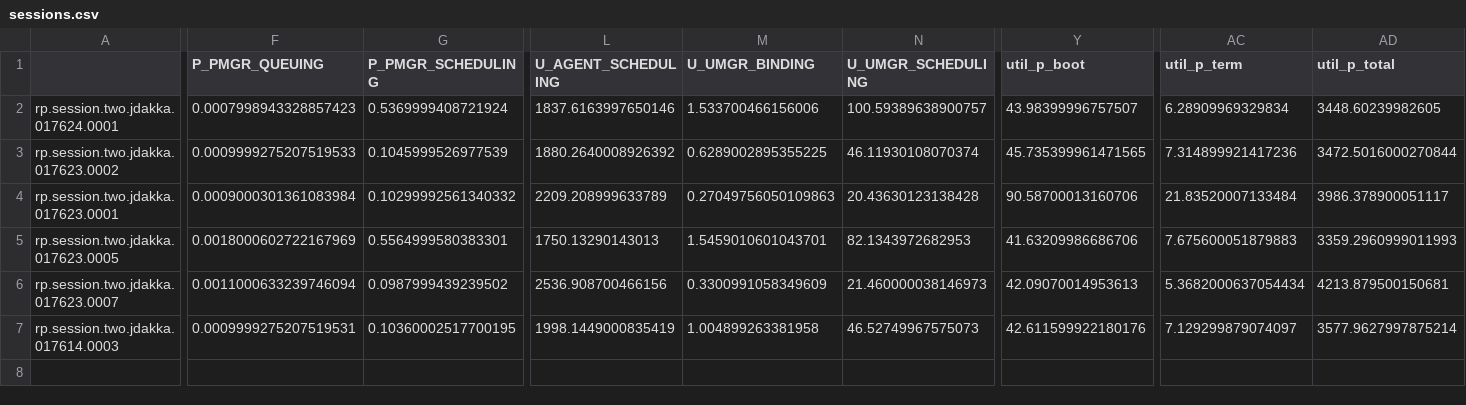
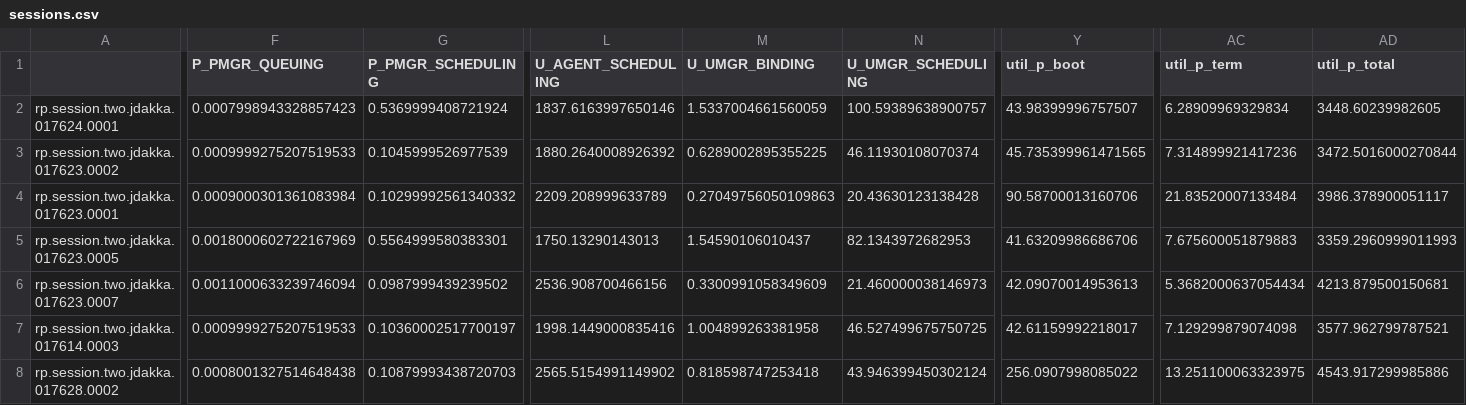
Before and after one commit to radical-experiments/htbac-escience-18, a CSV file: esmacs/sessions.csv, drawn as a sheet; only a part is shown, gaps mark what is left out; rows hold the shown columns only; the diff covers the shown part only; the diff names each change by its address in the sheet, - before the commit and + after, or states it on an @@ line.

Commit message:
updated additional experiments

```diff
--- a/esmacs/sessions.csv
+++ b/esmacs/sessions.csv
-M2 (U_UMGR_BINDING): 1.533700466156006
+M2 (U_UMGR_BINDING): 1.5337004661560059
-M5 (U_UMGR_BINDING): 1.5459010601043701
+M5 (U_UMGR_BINDING): 1.54590106010437
-F7 (P_PMGR_QUEUING): 0.0009999275207519531
+F7 (P_PMGR_QUEUING): 0.0009999275207519533
-G7 (P_PMGR_SCHEDULING): 0.10360002517700195
+G7 (P_PMGR_SCHEDULING): 0.10360002517700197
-L7 (U_AGENT_SCHEDULING): 1998.1449000835419
+L7 (U_AGENT_SCHEDULING): 1998.1449000835416
-N7 (U_UMGR_SCHEDULING): 46.52749967575073
+N7 (U_UMGR_SCHEDULING): 46.527499675750725
-Y7 (util_p_boot): 42.611599922180176
+Y7 (util_p_boot): 42.61159992218017
-AC7 (util_p_term): 7.129299879074097
+AC7 (util_p_term): 7.129299879074098
-AD7 (util_p_total): 3577.9627997875214
+AD7 (util_p_total): 3577.962799787521
+row 8: rp.session.two.jdakka.017628.0002 | 0.0008001327514648438 | 0.10879993438720703 | 2565.5154991149902 | 0.818598747253418 | 43.946399450302124 | 256.0907998085022 | 13.251100063323975 | 4543.917299985886
```
Also changed, not shown: 2 edited cells elsewhere in this file, esmacs/pilots.csv, 1 other file.
